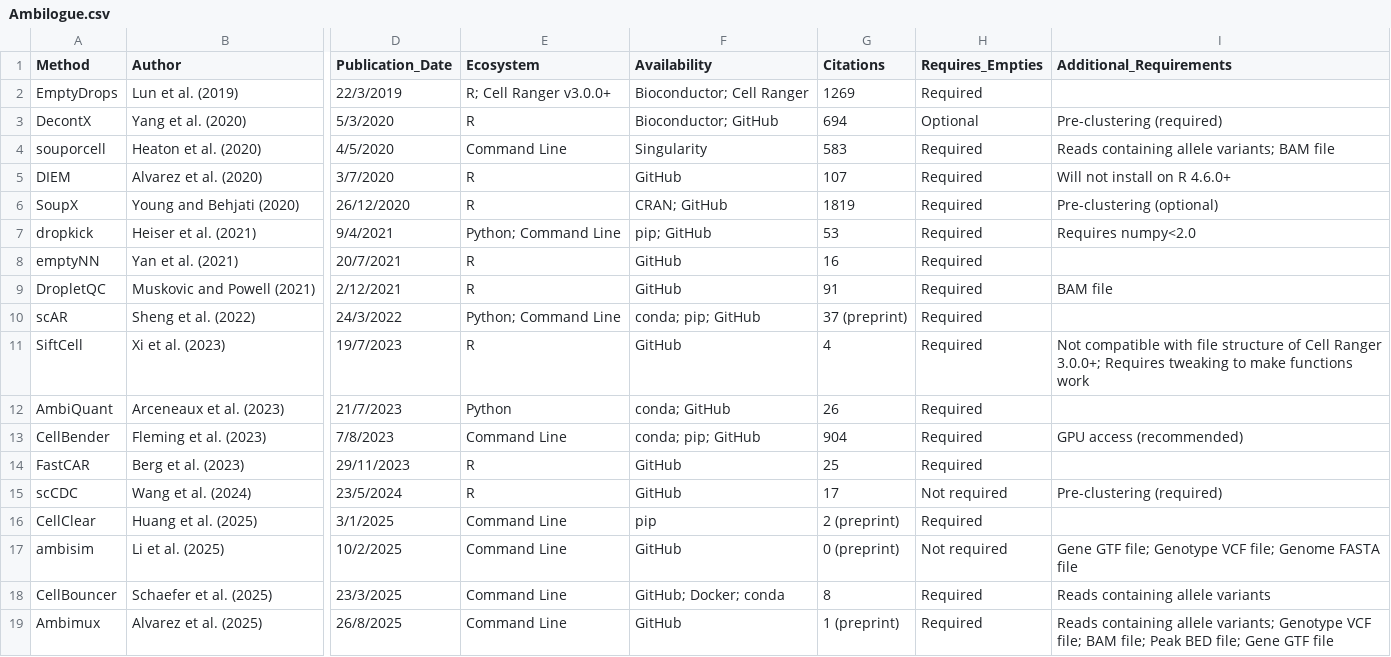
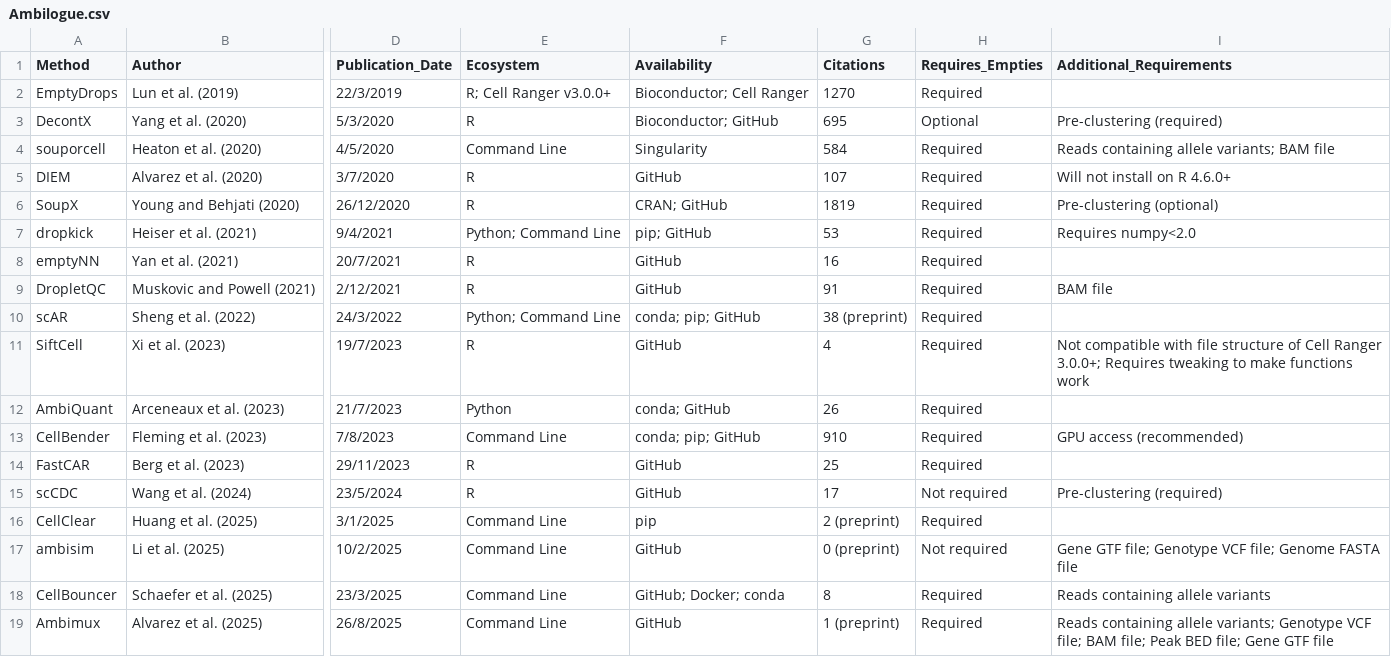
Before and after one commit to Oshlack/Ambilogue, a CSV file: Ambilogue.csv, drawn as a sheet; only a part is shown, gaps mark what is left out; the diff names each change by its address in the sheet, - before the commit and + after, or states it on an @@ line.

```diff
--- a/Ambilogue.csv
+++ b/Ambilogue.csv
-G2 (Citations): 1269
+G2 (Citations): 1270
-G3 (Citations): 694
+G3 (Citations): 695
-G4 (Citations): 583
+G4 (Citations): 584
-G10 (Citations): 37 (preprint)
+G10 (Citations): 38 (preprint)
-G13 (Citations): 904
+G13 (Citations): 910
```
